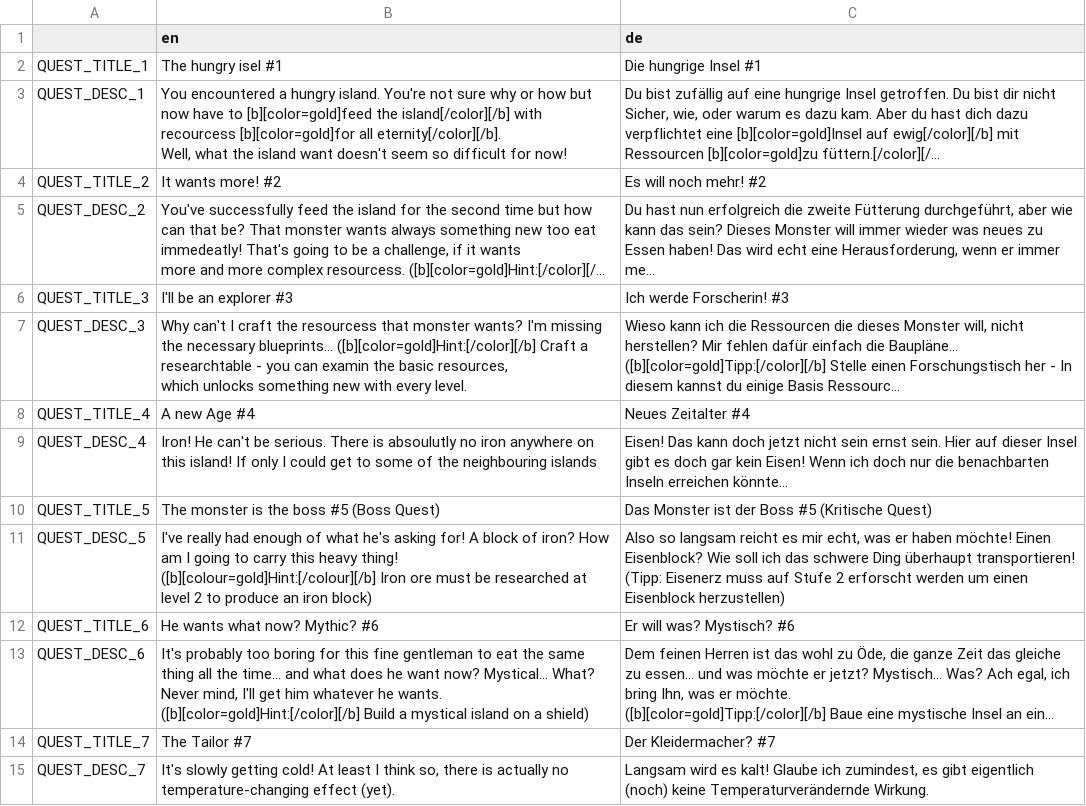
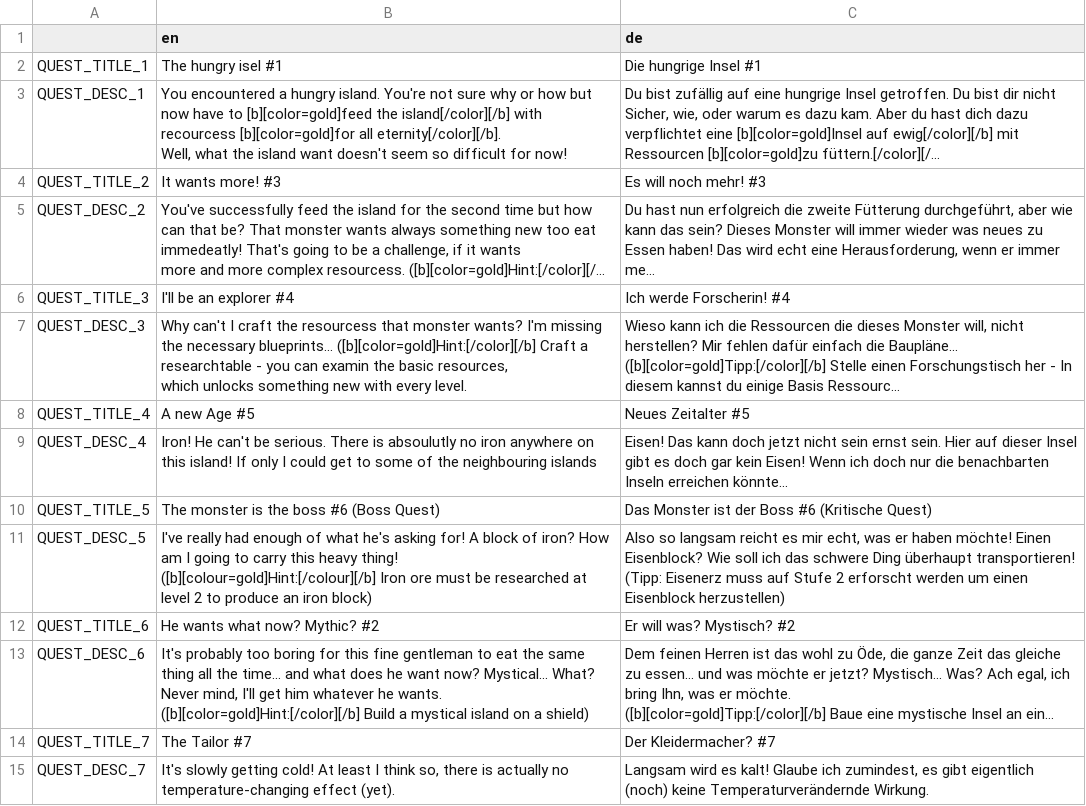
Before and after one commit to LSXAC/Whispering_Island, a CSV file: Whispering Life Data/Translation/Quest Translationscript.csv, drawn as a sheet; only a part is shown; long unchanged cells end in …; the diff names each change by its address in the sheet, - before the commit and + after, or states it on an @@ line.

```diff
--- a/Whispering Life Data/Translation/Quest Translationscript.csv
+++ b/Whispering Life Data/Translation/Quest Translationscript.csv
-B4 (en): It wants more! #2
+B4 (en): It wants more! #3
-C4 (de): Es will noch mehr! #2
+C4 (de): Es will noch mehr! #3
-B6 (en): I'll be an explorer #3
+B6 (en): I'll be an explorer #4
-C6 (de): Ich werde Forscherin! #3
+C6 (de): Ich werde Forscherin! #4
-B8 (en): A new Age #4
+B8 (en): A new Age #5
-C8 (de): Neues Zeitalter #4
+C8 (de): Neues Zeitalter #5
-B10 (en): The monster is the boss #5 (Boss Quest)
+B10 (en): The monster is the boss #6 (Boss Quest)
-C10 (de): Das Monster ist der Boss #5 (Kritische Quest)
+C10 (de): Das Monster ist der Boss #6 (Kritische Quest)
-B12 (en): He wants what now? Mythic? #6
+B12 (en): He wants what now? Mythic? #2
-C12 (de): Er will was? Mystisch? #6
+C12 (de): Er will was? Mystisch? #2
```
Also changed, not shown: Whispering Life Data/Translation/Whispering Island - Translationscript - Sheet1.csv, 14 other files.
